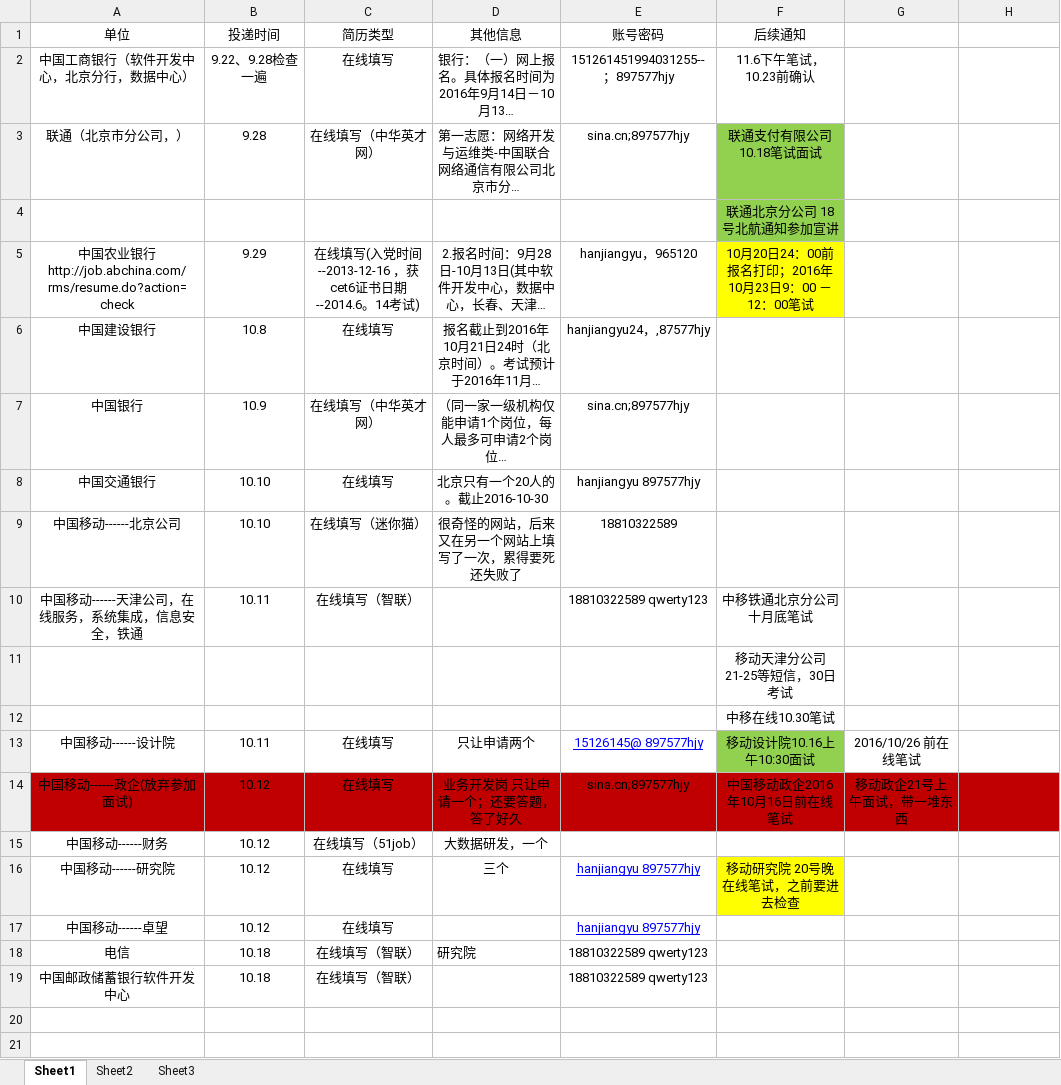
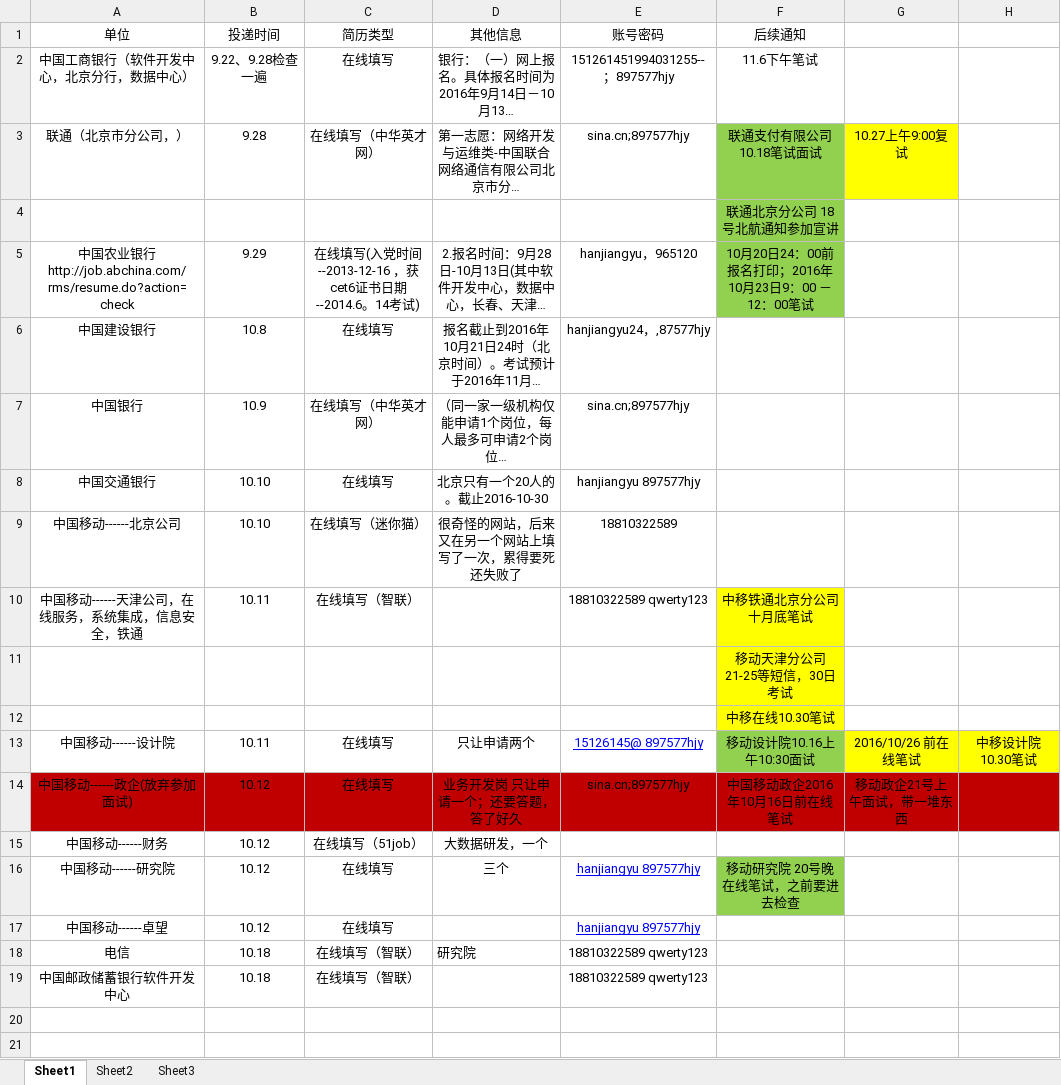
Before and after one commit to hanjiangyu/myRepository, an Excel workbook: job/简历投递记录.xlsx, sheet Sheet1, drawn as a sheet; only a part is shown; long unchanged cells end in …; values as stored, in another font and other column widths than the file's, no borders; the diff names each change by its address in the sheet, - before the commit and + after, or states it on an @@ line.

```diff
--- a/job/简历投递记录.xlsx (sheet Sheet1)
+++ b/job/简历投递记录.xlsx (sheet Sheet1)
-F2 (后续通知): 11.6下午笔试，10.23前确认
+F2 (后续通知): 11.6下午笔试
-G3: (empty)
+G3: 10.27上午9:00复试
-G3 fill: none
+G3 fill: #FFFF00
-F5 fill: #FFFF00
+F5 fill: #92D050
-F10:F12 fill: none
+F10:F12 fill: #FFFF00
-G13:H13 fill: none
+G13:H13 fill: #FFFF00
-H13: (empty)
+H13: 中移设计院10.30笔试
-F16 fill: #FFFF00
+F16 fill: #92D050
```
Also changed, not shown: 1 other file.
